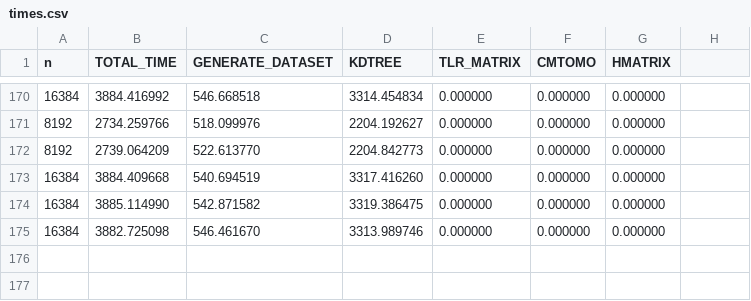
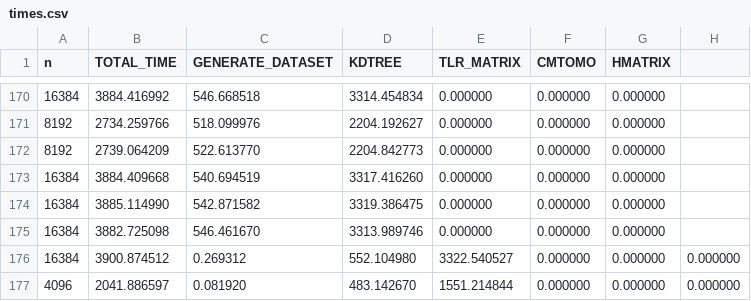
Before and after one commit to AdnanJaljuli/KAUST-Hierarchical-Matrices, a CSV file: src/results/times.csv, drawn as a sheet; only a part is shown, gaps mark what is left out; the diff names each change by its address in the sheet, - before the commit and + after, or states it on an @@ line.

Commit message:
templated constructHMatrixStructure

```diff
--- a/src/results/times.csv
+++ b/src/results/times.csv
+row 176: 16384 | 3900.874512 | 0.269312 | 552.104980 | 3322.540527 | 0.000000 | 0.000000 | 0.000000
+row 177: 4096 | 2041.886597 | 0.081920 | 483.142670 | 1551.214844 | 0.000000 | 0.000000 | 0.000000
```
Also changed, not shown: 9 other files.
